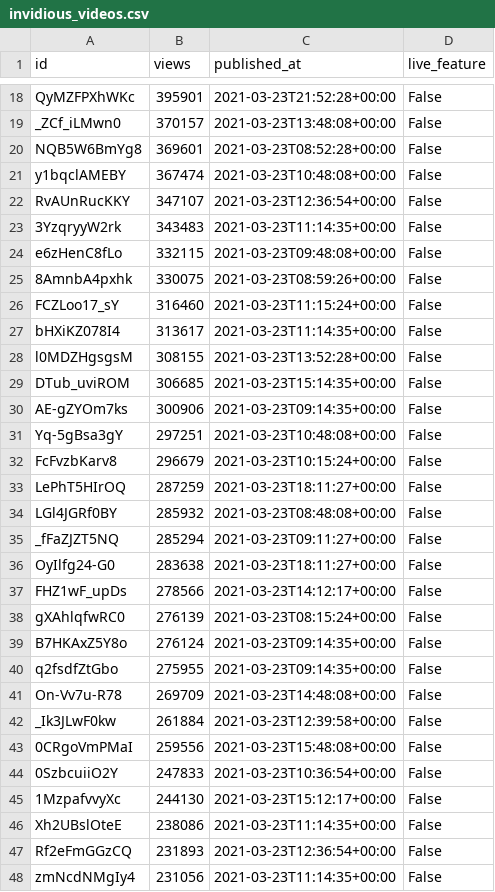
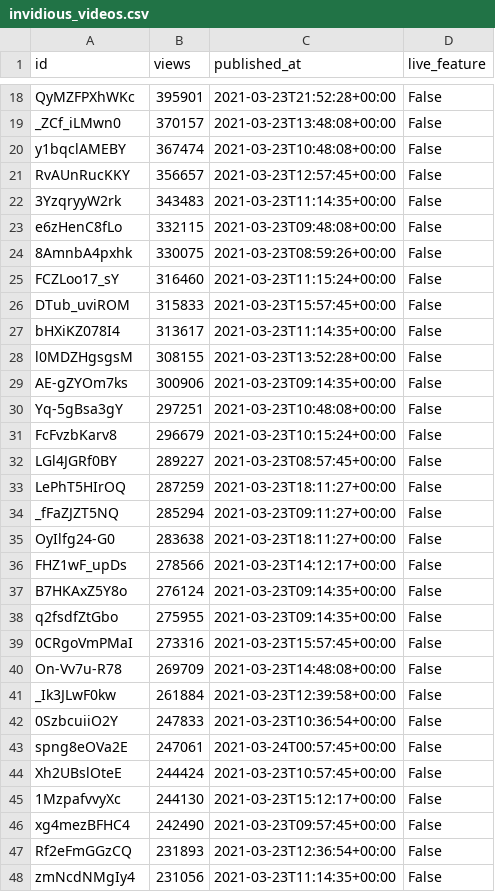
Before and after one commit to cross-internet/api, a CSV file: public/invidious_videos.csv, drawn as a sheet; only a part is shown, gaps mark what is left out; the diff covers the shown part only.

```diff
--- a/public/invidious_videos.csv
+++ b/public/invidious_videos.csv
@@ -19,5 +19,4 @@ QyMZFPXhWKc,395901,2021-03-23T21:52:28+00:00,False
 _ZCf_iLMwn0,370157,2021-03-23T13:48:08+00:00,False
-NQB5W6BmYg8,369601,2021-03-23T08:52:28+00:00,False
 y1bqclAMEBY,367474,2021-03-23T10:48:08+00:00,False
-RvAUnRucKKY,347107,2021-03-23T12:36:54+00:00,False
+RvAUnRucKKY,356657,2021-03-23T12:57:45+00:00,False
 3YzqryyW2rk,343483,2021-03-23T11:14:35+00:00,False
@@ -26,5 +25,5 @@ e6zHenC8fLo,332115,2021-03-23T09:48:08+00:00,False
 FCZLoo17_sY,316460,2021-03-23T11:15:24+00:00,False
+DTub_uviROM,315833,2021-03-23T15:57:45+00:00,False
 bHXiKZ078I4,313617,2021-03-23T11:14:35+00:00,False
 l0MDZHgsgsM,308155,2021-03-23T13:52:28+00:00,False
-DTub_uviROM,306685,2021-03-23T15:14:35+00:00,False
 AE-gZYOm7ks,300906,2021-03-23T09:14:35+00:00,False
@@ -32,4 +31,4 @@ Yq-5gBsa3gY,297251,2021-03-23T10:48:08+00:00,False
 FcFvzbKarv8,296679,2021-03-23T10:15:24+00:00,False
+LGl4JGRf0BY,289227,2021-03-23T08:57:45+00:00,False
 LePhT5HIrOQ,287259,2021-03-23T18:11:27+00:00,False
-LGl4JGRf0BY,285932,2021-03-23T08:48:08+00:00,False
 _fFaZJZT5NQ,285294,2021-03-23T09:11:27+00:00,False
@@ -37,11 +36,12 @@ OyIlfg24-G0,283638,2021-03-23T18:11:27+00:00,False
 FHZ1wF_upDs,278566,2021-03-23T14:12:17+00:00,False
-gXAhlqfwRC0,276139,2021-03-23T08:15:24+00:00,False
 B7HKAxZ5Y8o,276124,2021-03-23T09:14:35+00:00,False
 q2fsdfZtGbo,275955,2021-03-23T09:14:35+00:00,False
+0CRgoVmPMaI,273316,2021-03-23T15:57:45+00:00,False
 On-Vv7u-R78,269709,2021-03-23T14:48:08+00:00,False
 _Ik3JLwF0kw,261884,2021-03-23T12:39:58+00:00,False
-0CRgoVmPMaI,259556,2021-03-23T15:48:08+00:00,False
 0SzbcuiiO2Y,247833,2021-03-23T10:36:54+00:00,False
+spng8eOVa2E,247061,2021-03-24T00:57:45+00:00,False
+Xh2UBslOteE,244424,2021-03-23T10:57:45+00:00,False
 1MzpafvvyXc,244130,2021-03-23T15:12:17+00:00,False
-Xh2UBslOteE,238086,2021-03-23T11:14:35+00:00,False
+xg4mezBFHC4,242490,2021-03-23T09:57:45+00:00,False
 Rf2eFmGGzCQ,231893,2021-03-23T12:36:54+00:00,False
```
Also changed, not shown: 7 added rows, 9 removed rows and 9 edited cells elsewhere in this file, 1 other file.
